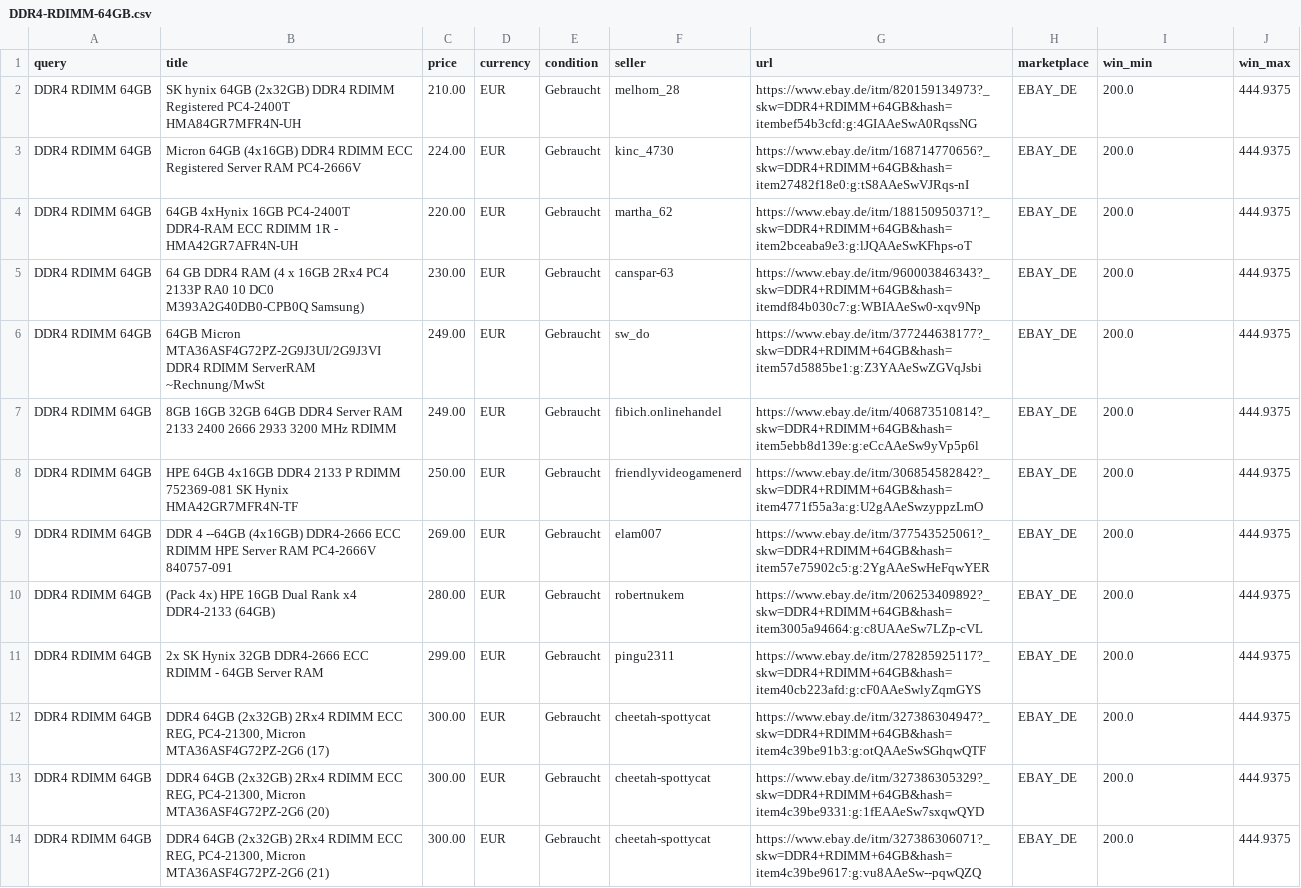
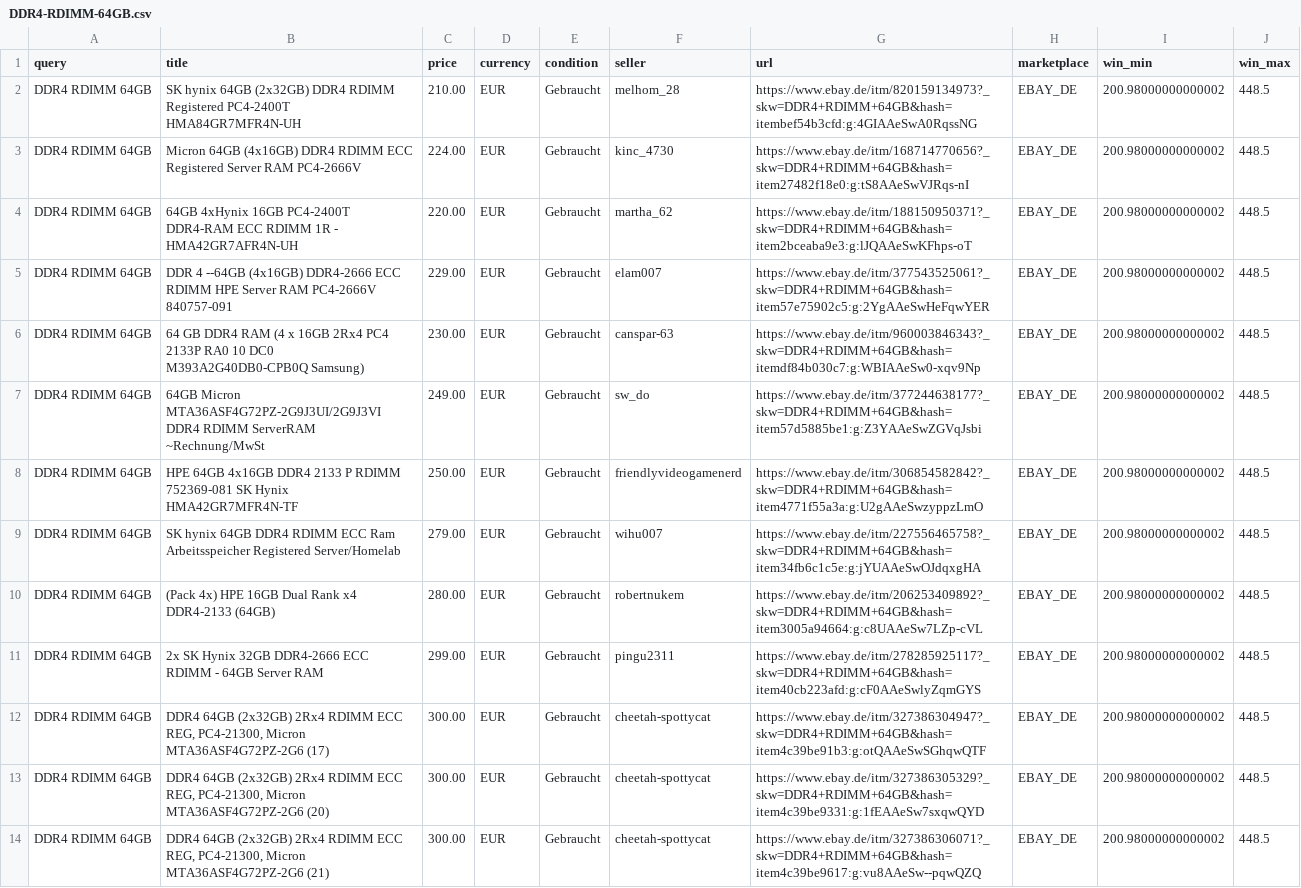
Before and after one commit to aicologne/aic-hardware-deals, a CSV file: site/data/deals/DDR4-RDIMM-64GB.csv, drawn as a sheet; only a part is shown; removed rows and columns are numbered as before the commit, all else as after; the diff covers the shown part only; the diff names each change by its address in the sheet, - before the commit and + after, or states it on an @@ line.

```diff
--- a/site/data/deals/DDR4-RDIMM-64GB.csv
+++ b/site/data/deals/DDR4-RDIMM-64GB.csv
-I2:I4 (win_min): 200.0
+I2:I4 (win_min): 200.98000000000002
-J2:J4 (win_max): 444.9375
+J2:J4 (win_max): 448.5
+row 5: DDR4 RDIMM 64GB | DDR 4 --64GB (4x16GB) DDR4-2666 ECC RDIMM HPE Server RAM PC4-2666V 840757-091 | 229.00 | EUR | Gebraucht | elam007 | https://www.ebay.de/itm/377543525061?_skw=DDR4+RDIMM+64GB&hash=item57e75902c5:g:2YgAAeSwHeFqwYER | EBAY_DE | 200.98000000000002 | 448.5
-I6:I7 (win_min): 200.0
+I6:I7 (win_min): 200.98000000000002
-J6:J7 (win_max): 444.9375
+J6:J7 (win_max): 448.5
-row 7: DDR4 RDIMM 64GB | 8GB 16GB 32GB 64GB DDR4 Server RAM 2133 2400 2666 2933 3200 MHz RDIMM | 249.00 | EUR | Gebraucht | fibich.onlinehandel | https://www.ebay.de/itm/406873510814?_skw=DDR4+RDIMM+64GB&hash=item5ebb8d139e:g:eCcAAeSw9yVp5p6l | EBAY_DE | 200.0 | 444.9375
-I8 (win_min): 200.0
+I8 (win_min): 200.98000000000002
-J8 (win_max): 444.9375
+J8 (win_max): 448.5
-row 9: DDR4 RDIMM 64GB | DDR 4 --64GB (4x16GB) DDR4-2666 ECC RDIMM HPE Server RAM PC4-2666V 840757-091 | 269.00 | EUR | Gebraucht | elam007 | https://www.ebay.de/itm/377543525061?_skw=DDR4+RDIMM+64GB&hash=item57e75902c5:g:2YgAAeSwHeFqwYER | EBAY_DE | 200.0 | 444.9375
+row 9: DDR4 RDIMM 64GB | SK hynix 64GB DDR4 RDIMM ECC Ram Arbeitsspeicher Registered Server/Homelab | 279.00 | EUR | Gebraucht | wihu007 | https://www.ebay.de/itm/227556465758?_skw=DDR4+RDIMM+64GB&hash=item34fb6c1c5e:g:jYUAAeSwOJdqxgHA | EBAY_DE | 200.98000000000002 | 448.5
-I10:I14 (win_min): 200.0
+I10:I14 (win_min): 200.98000000000002
-J10:J14 (win_max): 444.9375
+J10:J14 (win_max): 448.5
```
Also changed, not shown: 3 added rows, 2 removed rows and 59 edited cells elsewhere in this file, site/data/deals/EliteDesk-800-G4-Mini.csv, site/data/deals/HP-Z8-G4-Workstation.csv, 39 other files.
